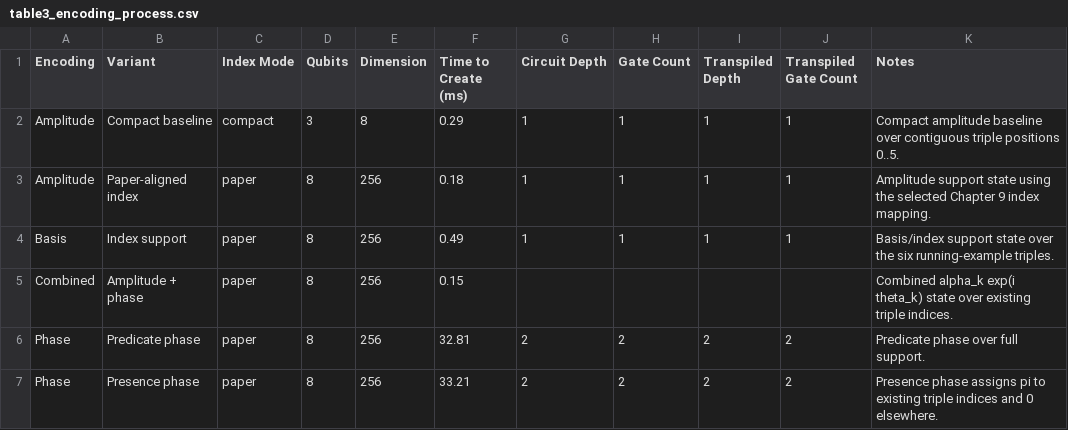
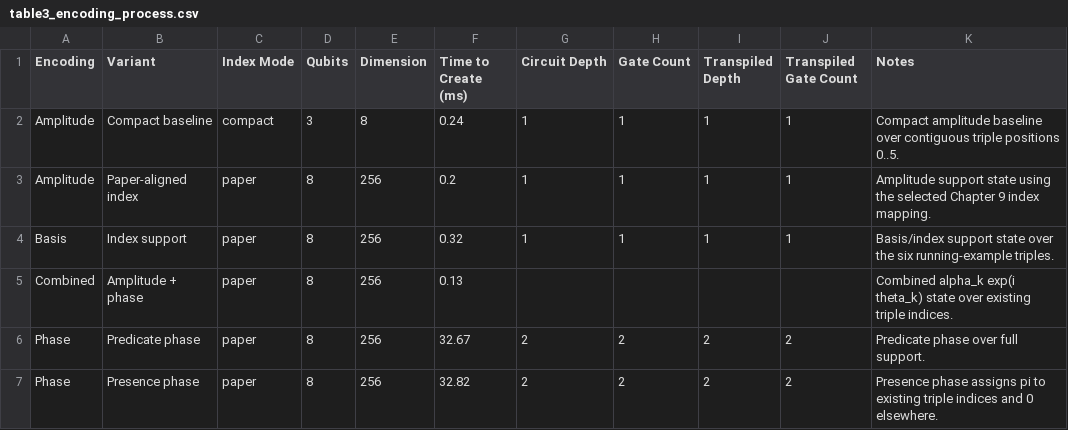
Before and after one commit to ChristosPolimatidis/Qiskit-KG-Encodings, a CSV file: results/chapter9/table3_encoding_process.csv, drawn as a sheet.

```diff
--- a/results/chapter9/table3_encoding_process.csv
+++ b/results/chapter9/table3_encoding_process.csv
@@ -1,7 +1,7 @@
 Encoding,Variant,Index Mode,Qubits,Dimension,Time to Create (ms),Circuit Depth,Gate Count,Transpiled Depth,Transpiled Gate Count,Notes
-Amplitude,Compact baseline,compact,3,8,0.29,1,1,1,1,Compact amplitude baseline over contiguous triple positions 0..5.
-Amplitude,Paper-aligned index,paper,8,256,0.18,1,1,1,1,Amplitude support state using the selected Chapter 9 index mapping.
-Basis,Index support,paper,8,256,0.49,1,1,1,1,Basis/index support state over the six running-example triples.
-Combined,Amplitude + phase,paper,8,256,0.15,,,,,Combined alpha_k exp(i theta_k) state over existing triple indices.
-Phase,Predicate phase,paper,8,256,32.81,2,2,2,2,Predicate phase over full support.
-Phase,Presence phase,paper,8,256,33.21,2,2,2,2,Presence phase assigns pi to existing triple indices and 0 elsewhere.
+Amplitude,Compact baseline,compact,3,8,0.24,1,1,1,1,Compact amplitude baseline over contiguous triple positions 0..5.
+Amplitude,Paper-aligned index,paper,8,256,0.2,1,1,1,1,Amplitude support state using the selected Chapter 9 index mapping.
+Basis,Index support,paper,8,256,0.32,1,1,1,1,Basis/index support state over the six running-example triples.
+Combined,Amplitude + phase,paper,8,256,0.13,,,,,Combined alpha_k exp(i theta_k) state over existing triple indices.
+Phase,Predicate phase,paper,8,256,32.67,2,2,2,2,Predicate phase over full support.
+Phase,Presence phase,paper,8,256,32.82,2,2,2,2,Presence phase assigns pi to existing triple indices and 0 elsewhere.
```
Also changed, not shown: results/chapter9/table4_usage_tasks.csv, results/chapter9/table6_circuit_statistics.csv, 30 other files.
